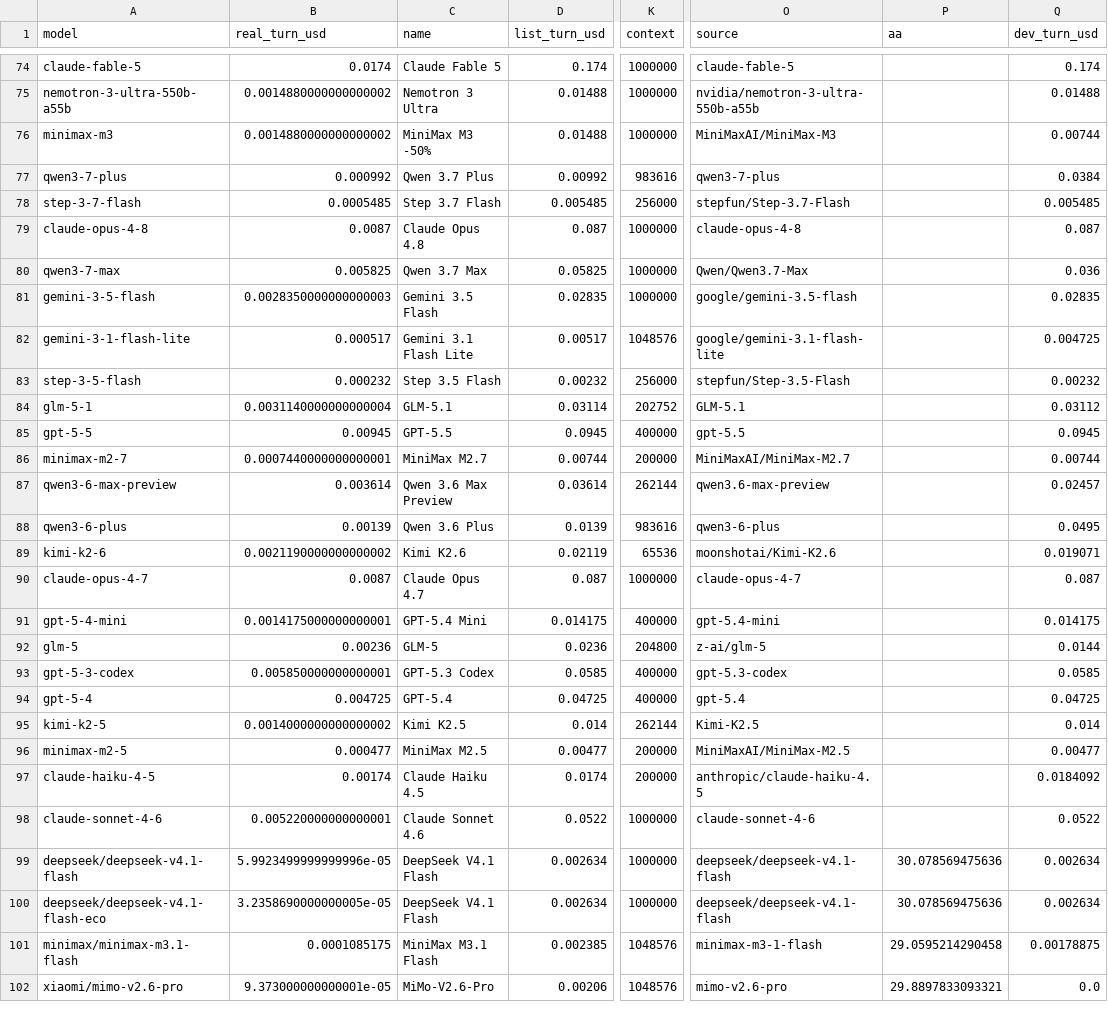
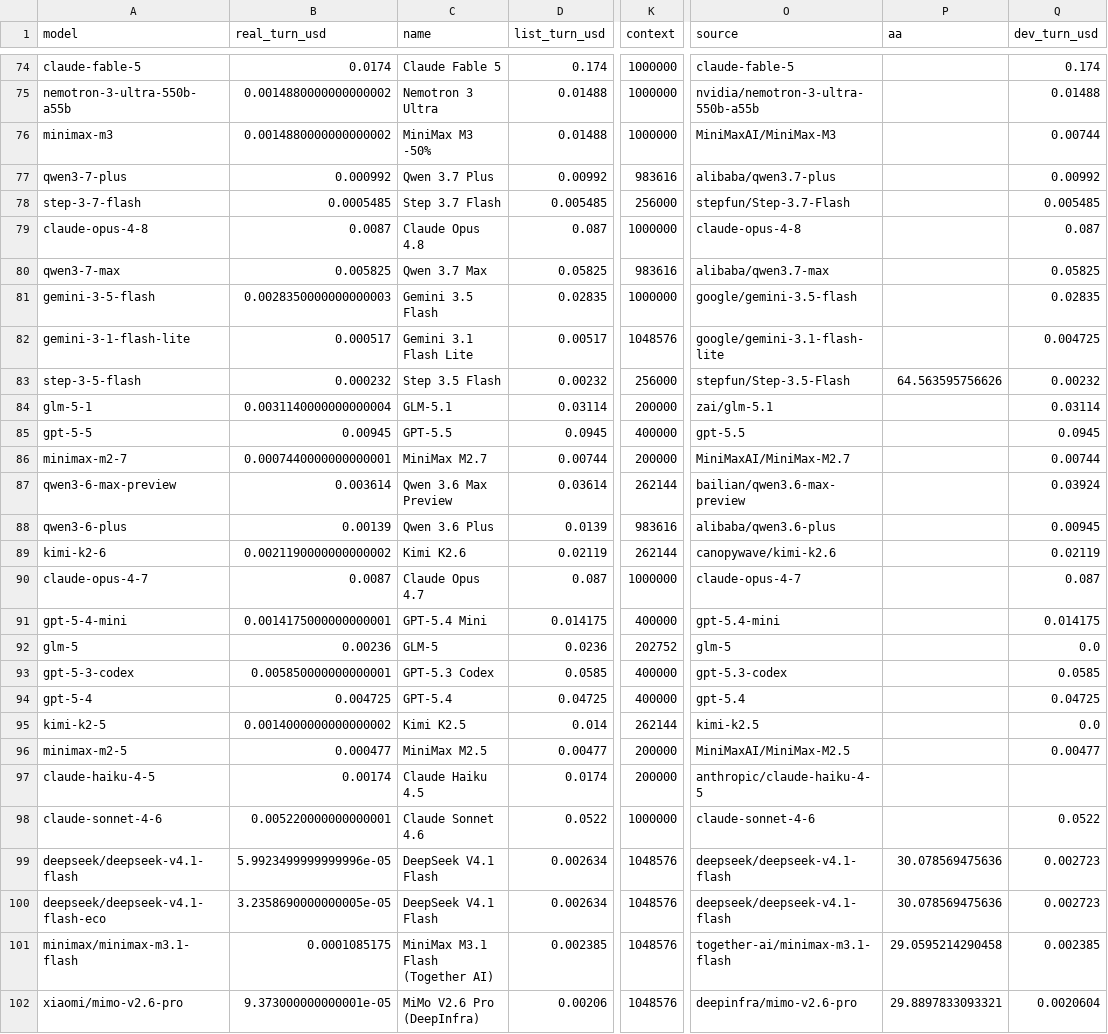
Before and after one commit to jacano/dsh-config, a CSV file: bench/shortlist-2026-11-12.csv, drawn as a sheet; only a part is shown, gaps mark what is left out; the diff covers the shown part only; the diff names each change by its address in the sheet, - before the commit and + after, or states it on an @@ line.

Commit message:
chore: refresh AA, models.dev and both providers, and re-run the funnel
Fresh snapshots: AA now carries 32 models with a score (was 27), models.dev covers
126 of our ids and reports 50 deprecated.

The funnel recomputes to the same four. What changed underneath:

  AA scored         27 -> 32
  models.dev rows   117 -> 126
  deprecated        45 -> 50

No row moved between buckets, which is the useful result: the decision does not
depend on this week's catalogue drift.

```diff
--- a/bench/shortlist-2026-11-12.csv
+++ b/bench/shortlist-2026-11-12.csv
-O77 (source): qwen3-7-plus
+O77 (source): alibaba/qwen3.7-plus
-Q77 (dev_turn_usd): 0.0384
+Q77 (dev_turn_usd): 0.00992
-K80 (context): 1000000
+K80 (context): 983616
-O80 (source): Qwen/Qwen3.7-Max
+O80 (source): alibaba/qwen3.7-max
-Q80 (dev_turn_usd): 0.036
+Q80 (dev_turn_usd): 0.05825
-P83 (aa): (empty)
+P83 (aa): 64.563595756626
-K84 (context): 202752
+K84 (context): 200000
-O84 (source): GLM-5.1
+O84 (source): zai/glm-5.1
-Q84 (dev_turn_usd): 0.03112
+Q84 (dev_turn_usd): 0.03114
-O87 (source): qwen3.6-max-preview
+O87 (source): bailian/qwen3.6-max-preview
-Q87 (dev_turn_usd): 0.02457
+Q87 (dev_turn_usd): 0.03924
-O88 (source): qwen3-6-plus
+O88 (source): alibaba/qwen3.6-plus
-Q88 (dev_turn_usd): 0.0495
+Q88 (dev_turn_usd): 0.00945
-K89 (context): 65536
+K89 (context): 262144
-O89 (source): moonshotai/Kimi-K2.6
+O89 (source): canopywave/kimi-k2.6
-Q89 (dev_turn_usd): 0.019071
+Q89 (dev_turn_usd): 0.02119
-K92 (context): 204800
+K92 (context): 202752
-O92 (source): z-ai/glm-5
+O92 (source): glm-5
-Q92 (dev_turn_usd): 0.0144
+Q92 (dev_turn_usd): 0.0
-O95 (source): Kimi-K2.5
+O95 (source): kimi-k2.5
-Q95 (dev_turn_usd): 0.014
+Q95 (dev_turn_usd): 0.0
-O97 (source): anthropic/claude-haiku-4.5
+O97 (source): anthropic/claude-haiku-4-5
-Q97 (dev_turn_usd): 0.0184092
+Q97 (dev_turn_usd): (empty)
-K99:K100 (context): 1000000
+K99:K100 (context): 1048576
-Q99:Q100 (dev_turn_usd): 0.002634
+Q99:Q100 (dev_turn_usd): 0.002723
-C101 (name): MiniMax M3.1 Flash
+C101 (name): MiniMax M3.1 Flash (Together AI)
-O101 (source): minimax-m3-1-flash
+O101 (source): together-ai/minimax-m3.1-flash
-Q101 (dev_turn_usd): 0.00178875
+Q101 (dev_turn_usd): 0.002385
-C102 (name): MiMo-V2.6-Pro
+C102 (name): MiMo V2.6 Pro (DeepInfra)
-O102 (source): mimo-v2.6-pro
+O102 (source): deepinfra/mimo-v2.6-pro
-Q102 (dev_turn_usd): 0.0
+Q102 (dev_turn_usd): 0.0020604
```
Also changed, not shown: 36 edited cells elsewhere in this file, 2 other files.
